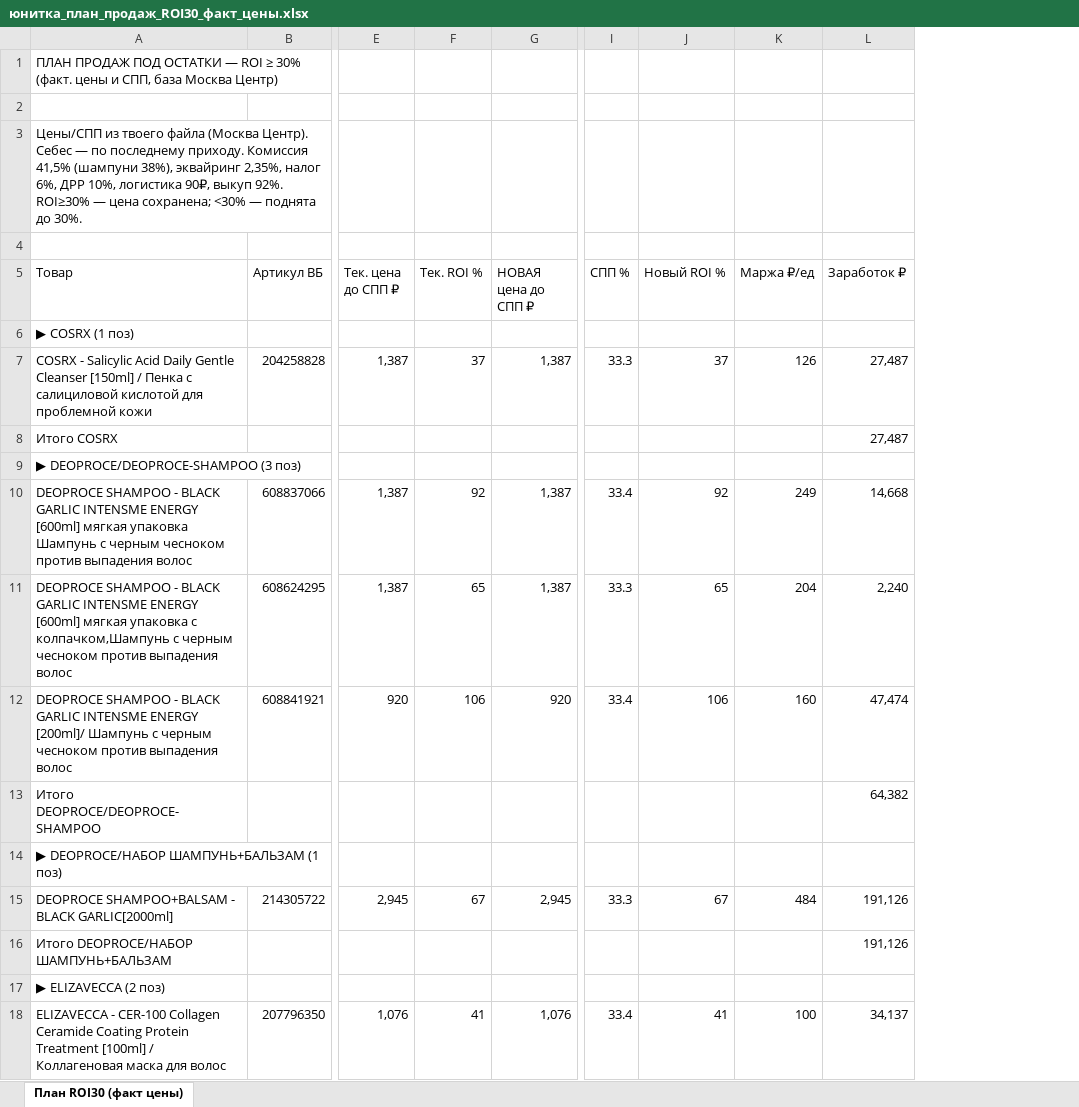
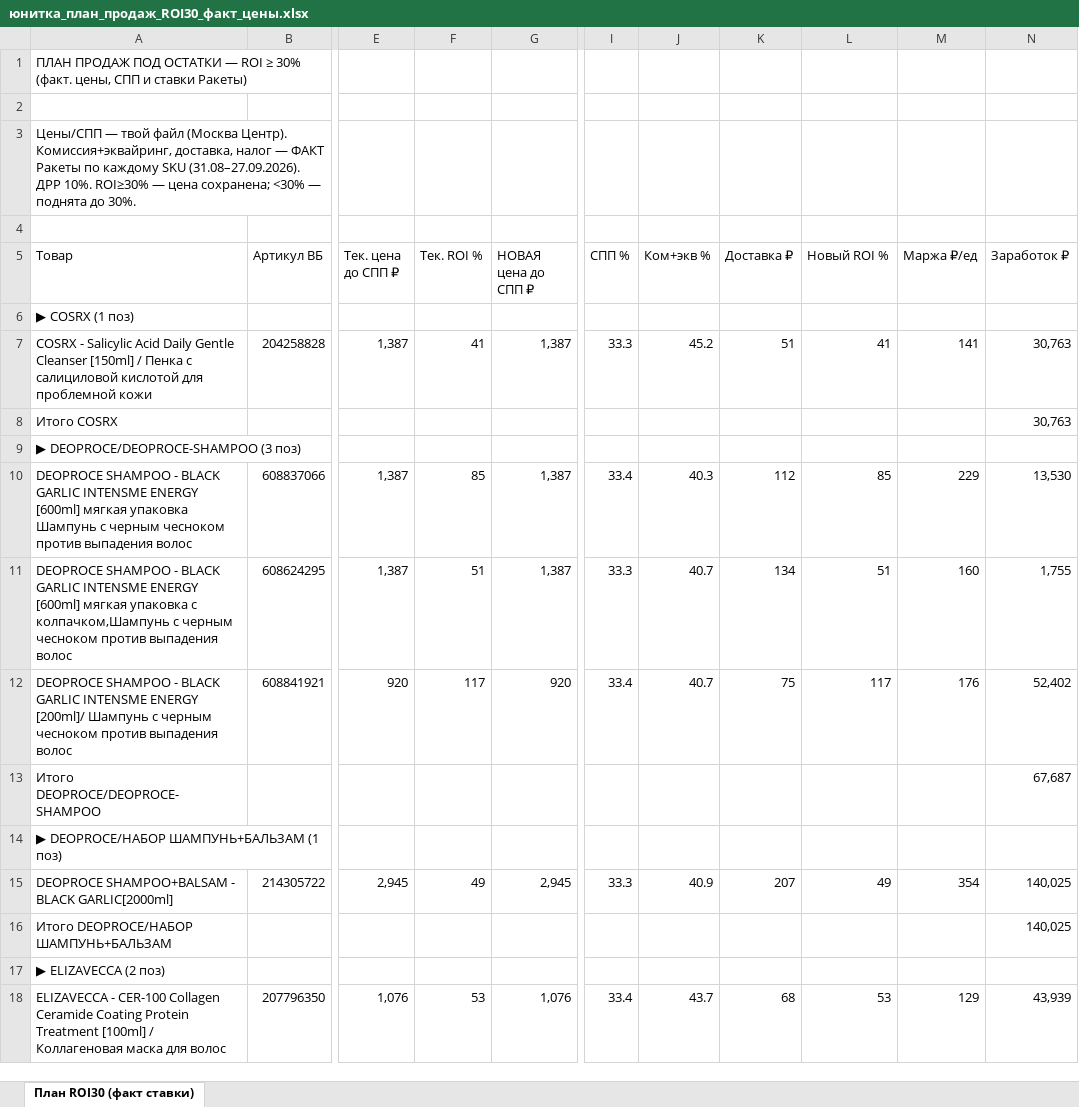
Before and after one commit to User26-2026/K-beauty-New, an Excel workbook: outputs/unit_economics/юнитка_план_продаж_ROI30_факт_цены.xlsx, sheet План ROI30 (факт ставки), drawn as a sheet; only a part is shown, gaps mark what is left out; values as stored, in another font and other column widths than the file's, no cell formats; addresses are those after the commit; the diff covers the shown part only; the diff names each change by its address in the sheet, - before the commit and + after, or states it on an @@ line.

```diff
--- a/outputs/unit_economics/юнитка_план_продаж_ROI30_факт_цены.xlsx (sheet План ROI30 (факт ставки))
+++ b/outputs/unit_economics/юнитка_план_продаж_ROI30_факт_цены.xlsx (sheet План ROI30 (факт ставки))
-sheet tab: План ROI30 (факт цены)
+sheet tab: План ROI30 (факт ставки)
+column J (Ком+экв %), rows 7-18: 45.2 |  |  | 40.3 | 40.7 | 40.7 |  |  | 40.9 |  |  | 43.7
+column K (Доставка ₽), rows 7-18: 51 |  |  | 112 | 134 | 75 |  |  | 207 |  |  | 68
-A1 (Товар): …30% (факт. цены и СПП, база Москва Центр)
+A1 (Товар): …30% (факт. цены, СПП и ставки Ракеты)
-A3 (Товар): Цены/СПП из твоего файла (Москва Центр). Себес — по последнему приходу. Комиссия 41,5% (шампуни 38%), эквайринг 2,35%, налог 6%, ДРР 10%, логистика 90₽, выкуп 92%. ROI≥30% —…
+A3 (Товар): Цены/СПП — твой файл (Москва Центр). Комиссия+эквайринг, доставка, налог — ФАКТ Ракеты по каждому SKU (31.08–27.09.2026). ДРР 10%. ROI≥30% —…
-F7 (Тек. ROI %): 37
+F7 (Тек. ROI %): 41
-L7 (Новый ROI %): 37
+L7 (Новый ROI %): 41
-M7 (Маржа ₽/ед): 126
+M7 (Маржа ₽/ед): 141
-N7:N8 (Заработок ₽): 27,487
+N7:N8 (Заработок ₽): 30,763
-F10 (Тек. ROI %): 92
+F10 (Тек. ROI %): 85
-L10 (Новый ROI %): 92
+L10 (Новый ROI %): 85
-M10 (Маржа ₽/ед): 249
+M10 (Маржа ₽/ед): 229
-N10 (Заработок ₽): 14,668
+N10 (Заработок ₽): 13,530
-F11 (Тек. ROI %): 65
+F11 (Тек. ROI %): 51
-L11 (Новый ROI %): 65
+L11 (Новый ROI %): 51
-M11 (Маржа ₽/ед): 204
+M11 (Маржа ₽/ед): 160
-N11 (Заработок ₽): 2,240
+N11 (Заработок ₽): 1,755
-F12 (Тек. ROI %): 106
+F12 (Тек. ROI %): 117
-L12 (Новый ROI %): 106
+L12 (Новый ROI %): 117
-M12 (Маржа ₽/ед): 160
+M12 (Маржа ₽/ед): 176
-N12 (Заработок ₽): 47,474
+N12 (Заработок ₽): 52,402
-N13 (Заработок ₽): 64,382
+N13 (Заработок ₽): 67,687
-F15 (Тек. ROI %): 67
+F15 (Тек. ROI %): 49
-L15 (Новый ROI %): 67
+L15 (Новый ROI %): 49
-M15 (Маржа ₽/ед): 484
+M15 (Маржа ₽/ед): 354
-N15:N16 (Заработок ₽): 191,126
+N15:N16 (Заработок ₽): 140,025
-F18 (Тек. ROI %): 41
+F18 (Тек. ROI %): 53
-L18 (Новый ROI %): 41
+L18 (Новый ROI %): 53
-M18 (Маржа ₽/ед): 100
+M18 (Маржа ₽/ед): 129
-N18 (Заработок ₽): 34,137
+N18 (Заработок ₽): 43,939
```
Also changed, not shown: 385 edited cells elsewhere in this sheet, cell formats, 4 other files.
